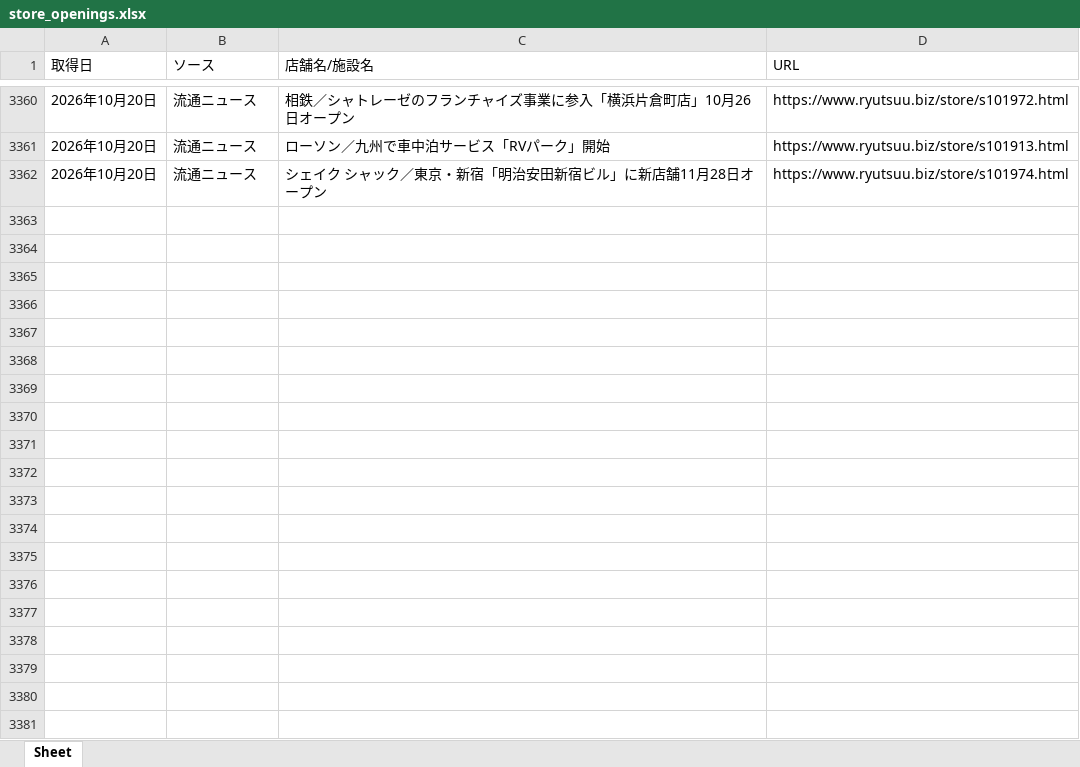
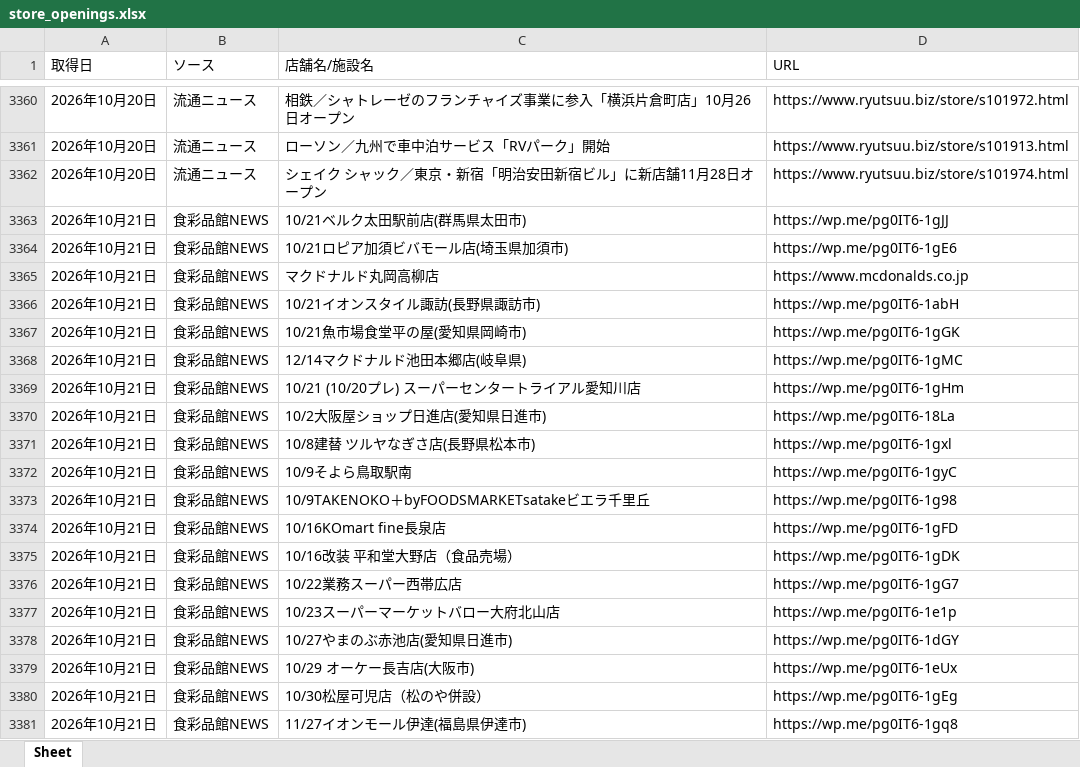
Before and after one commit to yujichan1-hub/newshop_collector, an Excel workbook: data/store_openings.xlsx, sheet Sheet, drawn as a sheet; only a part is shown, gaps mark what is left out; values as stored, in another font and other column widths than the file's, no borders; the diff covers the shown part only; the diff names each change by its address in the sheet, - before the commit and + after, or states it on an @@ line.

```diff
--- a/data/store_openings.xlsx (sheet Sheet)
+++ b/data/store_openings.xlsx (sheet Sheet)
+row 3363: 2026年10月21日 | 食彩品館NEWS | 10/21ベルク太田駅前店(群馬県太田市) | https://wp.me/pg0IT6-1gJJ
+row 3364: 2026年10月21日 | 食彩品館NEWS | 10/21ロピア加須ビバモール店(埼玉県加須市) | https://wp.me/pg0IT6-1gE6
+row 3365: 2026年10月21日 | 食彩品館NEWS | マクドナルド丸岡高柳店 | https://www.mcdonalds.co.jp
+row 3366: 2026年10月21日 | 食彩品館NEWS | 10/21イオンスタイル諏訪(長野県諏訪市) | https://wp.me/pg0IT6-1abH
+row 3367: 2026年10月21日 | 食彩品館NEWS | 10/21魚市場食堂平の屋(愛知県岡崎市) | https://wp.me/pg0IT6-1gGK
+row 3368: 2026年10月21日 | 食彩品館NEWS | 12/14マクドナルド池田本郷店(岐阜県) | https://wp.me/pg0IT6-1gMC
+row 3369: 2026年10月21日 | 食彩品館NEWS | 10/21 (10/20プレ) スーパーセンタートライアル愛知川店 | https://wp.me/pg0IT6-1gHm
+row 3370: 2026年10月21日 | 食彩品館NEWS | 10/2大阪屋ショップ日進店(愛知県日進市) | https://wp.me/pg0IT6-18La
+row 3371: 2026年10月21日 | 食彩品館NEWS | 10/8建替 ツルヤなぎさ店(長野県松本市) | https://wp.me/pg0IT6-1gxl
+row 3372: 2026年10月21日 | 食彩品館NEWS | 10/9そよら鳥取駅南 | https://wp.me/pg0IT6-1gyC
+row 3373: 2026年10月21日 | 食彩品館NEWS | 10/9TAKENOKO＋byFOODSMARKETsatakeビエラ千里丘 | https://wp.me/pg0IT6-1g98
+row 3374: 2026年10月21日 | 食彩品館NEWS | 10/16KOmart fine長泉店 | https://wp.me/pg0IT6-1gFD
+row 3375: 2026年10月21日 | 食彩品館NEWS | 10/16改装 平和堂大野店（食品売場） | https://wp.me/pg0IT6-1gDK
+row 3376: 2026年10月21日 | 食彩品館NEWS | 10/22業務スーパー西帯広店 | https://wp.me/pg0IT6-1gG7
+row 3377: 2026年10月21日 | 食彩品館NEWS | 10/23スーパーマーケットバロー大府北山店 | https://wp.me/pg0IT6-1e1p
+row 3378: 2026年10月21日 | 食彩品館NEWS | 10/27やまのぶ赤池店(愛知県日進市) | https://wp.me/pg0IT6-1dGY
+row 3379: 2026年10月21日 | 食彩品館NEWS | 10/29 オーケー長吉店(大阪市) | https://wp.me/pg0IT6-1eUx
+row 3380: 2026年10月21日 | 食彩品館NEWS | 10/30松屋可児店（松のや併設） | https://wp.me/pg0IT6-1gEg
+row 3381: 2026年10月21日 | 食彩品館NEWS | 11/27イオンモール伊達(福島県伊達市) | https://wp.me/pg0IT6-1gq8
```
Also changed, not shown: 63 added rows elsewhere in this sheet, 1 other file.
